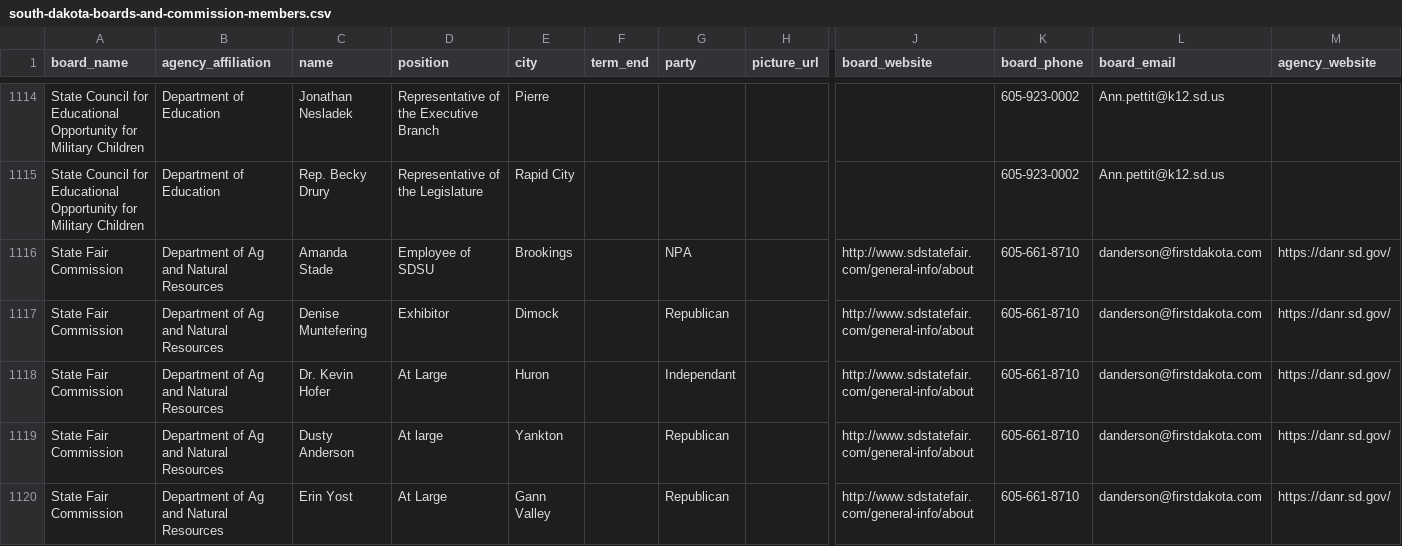
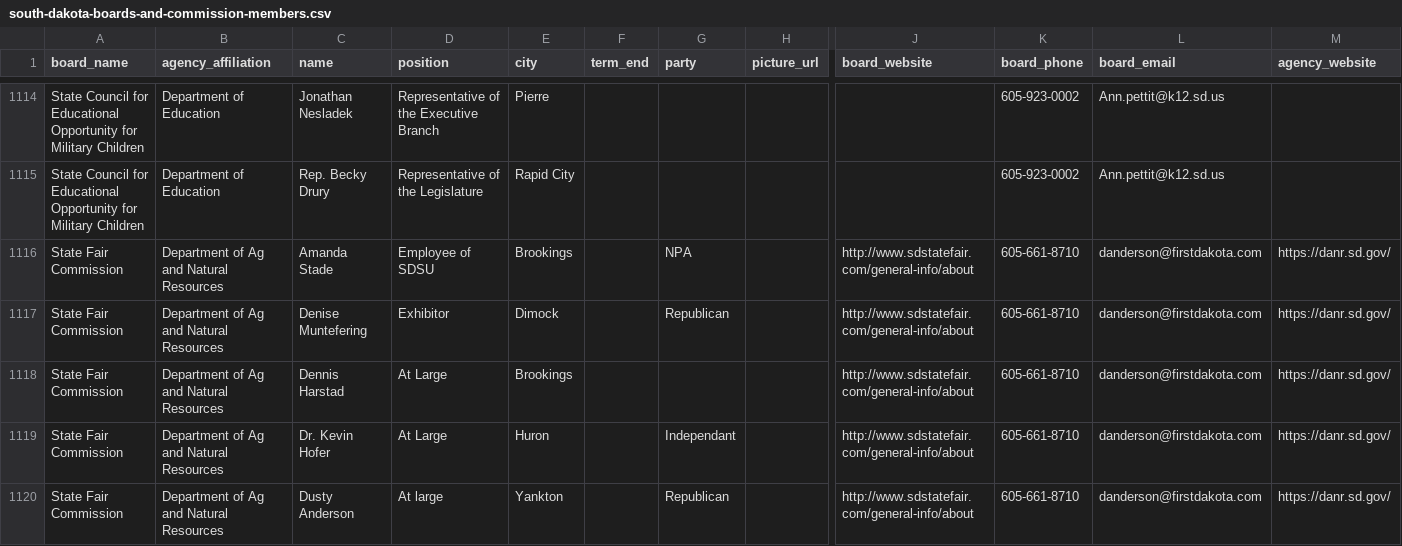
Before and after one commit to cjwinchester/south-dakota-boards-commissions, a CSV file: south-dakota-boards-and-commission-members.csv, drawn as a sheet; only a part is shown, gaps mark what is left out; the shorter side is filled out with more unchanged rows; rows hold the shown columns only; the diff covers the shown part only; the diff names each change by its address in the sheet, - before the commit and + after, or states it on an @@ line.

```diff
--- a/south-dakota-boards-and-commission-members.csv
+++ b/south-dakota-boards-and-commission-members.csv
+row 1118: State Fair Commission | Department of Ag and Natural Resources | Dennis Harstad | At Large | Brookings |  |  |  | http://www.sdstatefair.com/general-info/about | 605-661-8710 | danderson@firstdakota.com | https://danr.sd.gov/
```
Also changed, not shown: 3 added rows, 3 removed rows and 10 edited cells elsewhere in this file.
